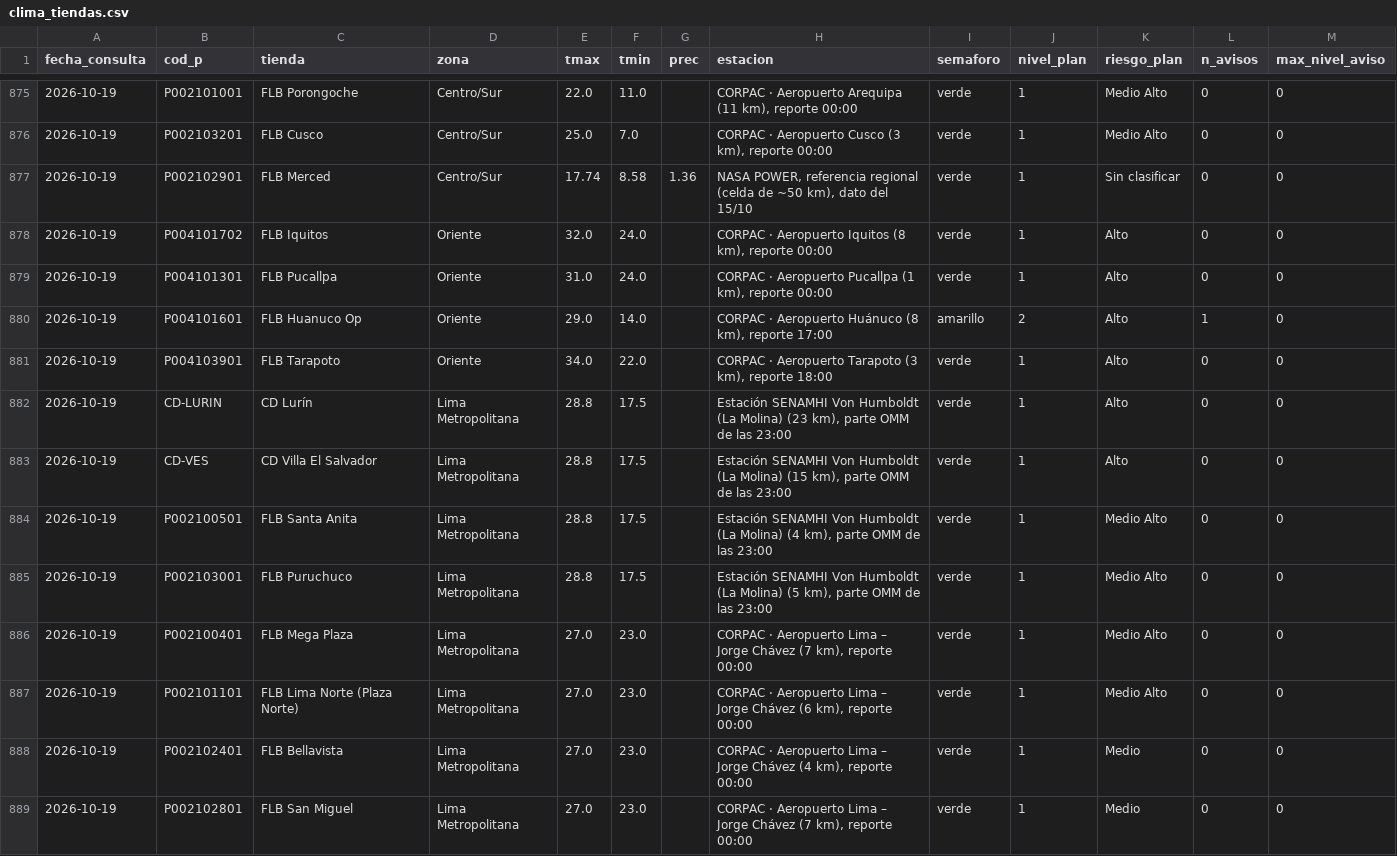
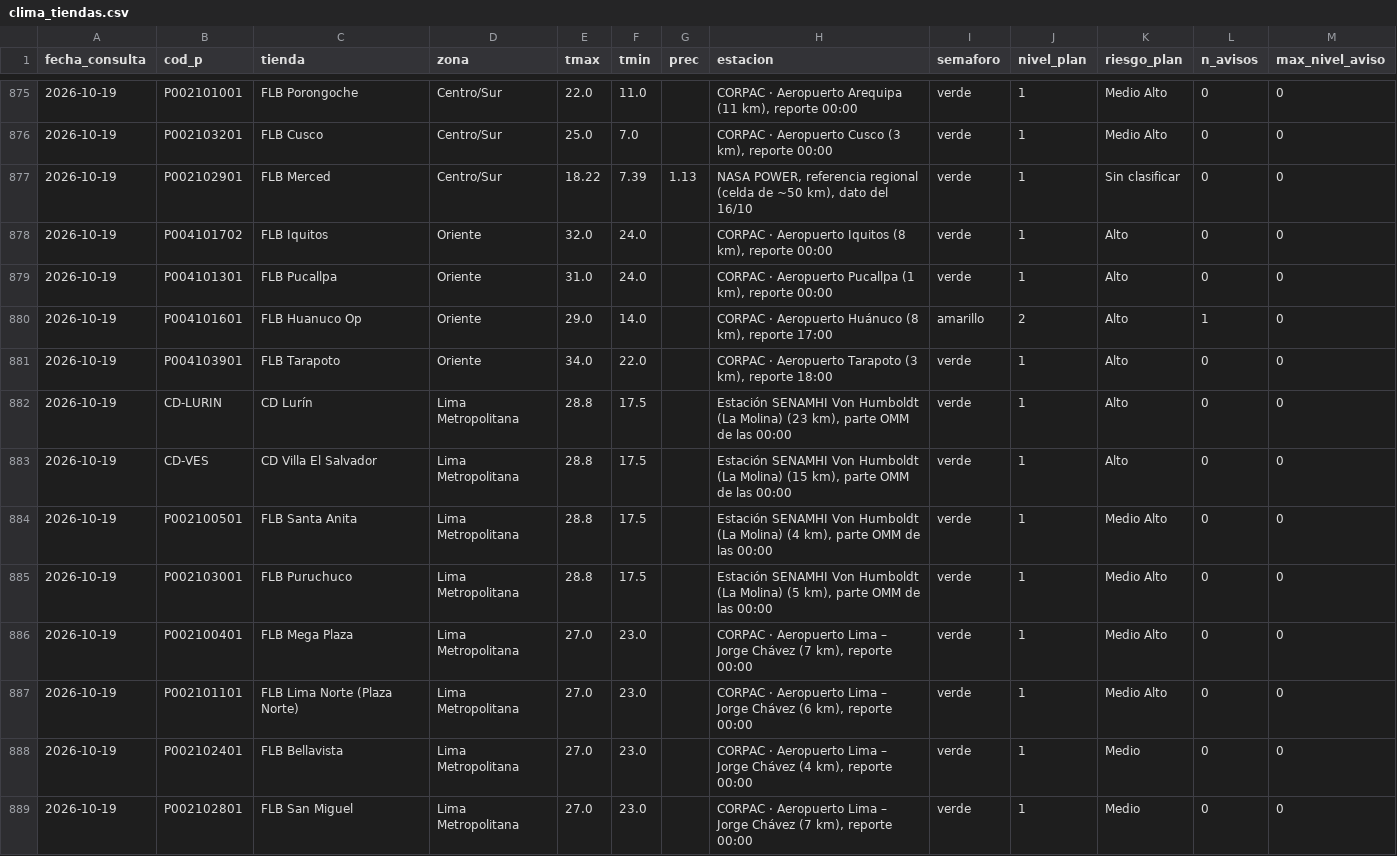
Before and after one commit to rodrigo51200-tech/monitor-fen, a CSV file: historial/clima_tiendas.csv, drawn as a sheet; only a part is shown, gaps mark what is left out; the diff covers the shown part only.

```diff
--- a/historial/clima_tiendas.csv
+++ b/historial/clima_tiendas.csv
@@ -876,3 +876,3 @@
 2026-10-19,P002103201,FLB Cusco,Centro/Sur,25.0,7.0,,"CORPAC · Aeropuerto Cusco (3 km), reporte 00:00",verde,1,Medio Alto,0,0
-2026-10-19,P002102901,FLB Merced,Centro/Sur,17.74,8.58,1.36,"NASA POWER, referencia regional (celda de ~50 km), dato del 15/10",verde,1,Sin clasificar,0,0
+2026-10-19,P002102901,FLB Merced,Centro/Sur,18.22,7.39,1.13,"NASA POWER, referencia regional (celda de ~50 km), dato del 16/10",verde,1,Sin clasificar,0,0
 2026-10-19,P004101702,FLB Iquitos,Oriente,32.0,24.0,,"CORPAC · Aeropuerto Iquitos (8 km), reporte 00:00",verde,1,Alto,0,0
@@ -881,6 +881,6 @@
 2026-10-19,P004103901,FLB Tarapoto,Oriente,34.0,22.0,,"CORPAC · Aeropuerto Tarapoto (3 km), reporte 18:00",verde,1,Alto,0,0
-2026-10-19,CD-LURIN,CD Lurín,Lima Metropolitana,28.8,17.5,,"Estación SENAMHI Von Humboldt (La Molina) (23 km), parte OMM de las 23:00",verde,1,Alto,0,0
-2026-10-19,CD-VES,CD Villa El Salvador,Lima Metropolitana,28.8,17.5,,"Estación SENAMHI Von Humboldt (La Molina) (15 km), parte OMM de las 23:00",verde,1,Alto,0,0
-2026-10-19,P002100501,FLB Santa Anita,Lima Metropolitana,28.8,17.5,,"Estación SENAMHI Von Humboldt (La Molina) (4 km), parte OMM de las 23:00",verde,1,Medio Alto,0,0
-2026-10-19,P002103001,FLB Puruchuco,Lima Metropolitana,28.8,17.5,,"Estación SENAMHI Von Humboldt (La Molina) (5 km), parte OMM de las 23:00",verde,1,Medio Alto,0,0
+2026-10-19,CD-LURIN,CD Lurín,Lima Metropolitana,28.8,17.5,,"Estación SENAMHI Von Humboldt (La Molina) (23 km), parte OMM de las 00:00",verde,1,Alto,0,0
+2026-10-19,CD-VES,CD Villa El Salvador,Lima Metropolitana,28.8,17.5,,"Estación SENAMHI Von Humboldt (La Molina) (15 km), parte OMM de las 00:00",verde,1,Alto,0,0
+2026-10-19,P002100501,FLB Santa Anita,Lima Metropolitana,28.8,17.5,,"Estación SENAMHI Von Humboldt (La Molina) (4 km), parte OMM de las 00:00",verde,1,Medio Alto,0,0
+2026-10-19,P002103001,FLB Puruchuco,Lima Metropolitana,28.8,17.5,,"Estación SENAMHI Von Humboldt (La Molina) (5 km), parte OMM de las 00:00",verde,1,Medio Alto,0,0
 2026-10-19,P002100401,FLB Mega Plaza,Lima Metropolitana,27.0,23.0,,"CORPAC · Aeropuerto Lima – Jorge Chávez (7 km), reporte 00:00",verde,1,Medio Alto,0,0
```
Also changed, not shown: 18 edited cells elsewhere in this file, historial/garua_pronostico.csv, 3 other files.
